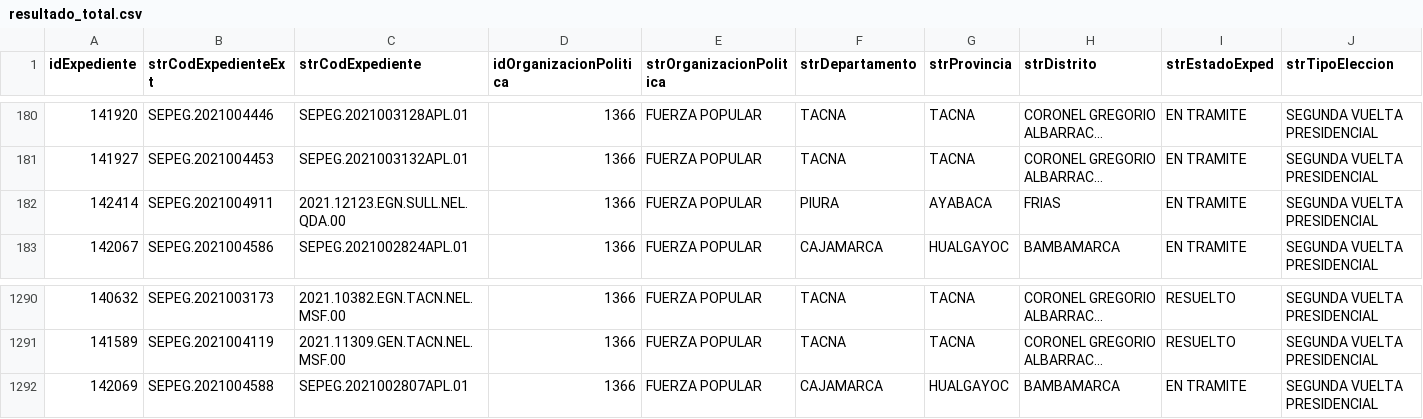
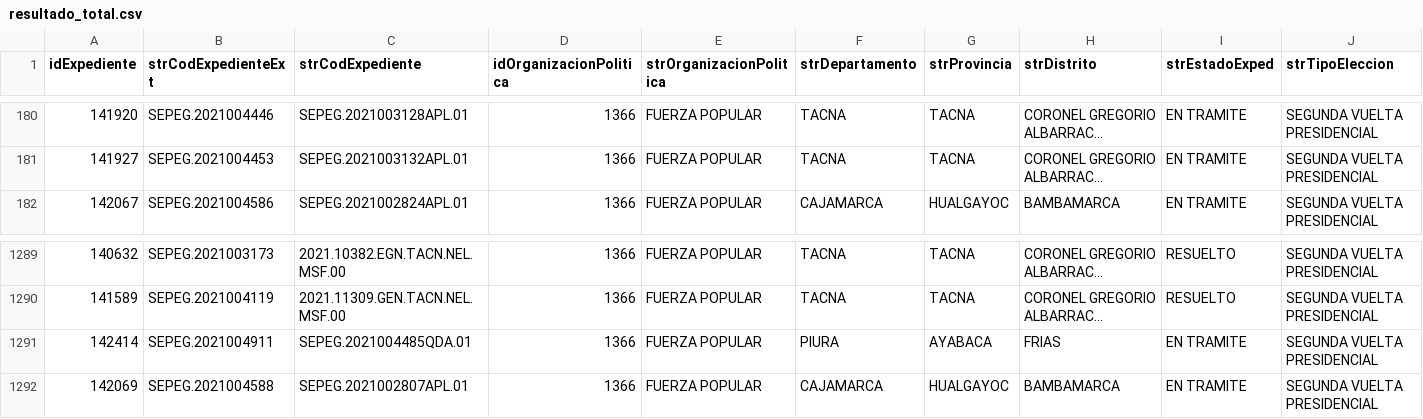
Before and after one commit to GenyLeong/nulidad_electoral, a CSV file: resultado_total.csv, drawn as a sheet; only a part is shown, gaps mark what is left out; long unchanged cells end in …; removed rows and columns are numbered as before the commit, all else as after; rows hold the shown columns only; the diff names each change by its address in the sheet, - before the commit and + after, or states it on an @@ line.

```diff
--- a/resultado_total.csv
+++ b/resultado_total.csv
-row 182: 142414 | SEPEG.2021004911 | 2021.12123.EGN.SULL.NEL.QDA.00 | 1366 | FUERZA POPULAR | PIURA | AYABACA | FRIAS | EN TRAMITE | SEGUNDA VUELTA PRESIDENCIAL
+row 1291: 142414 | SEPEG.2021004911 | SEPEG.2021004485QDA.01 | 1366 | FUERZA POPULAR | PIURA | AYABACA | FRIAS | EN TRAMITE | SEGUNDA VUELTA PRESIDENCIAL
```
Also changed, not shown: tabla_FP.csv.
